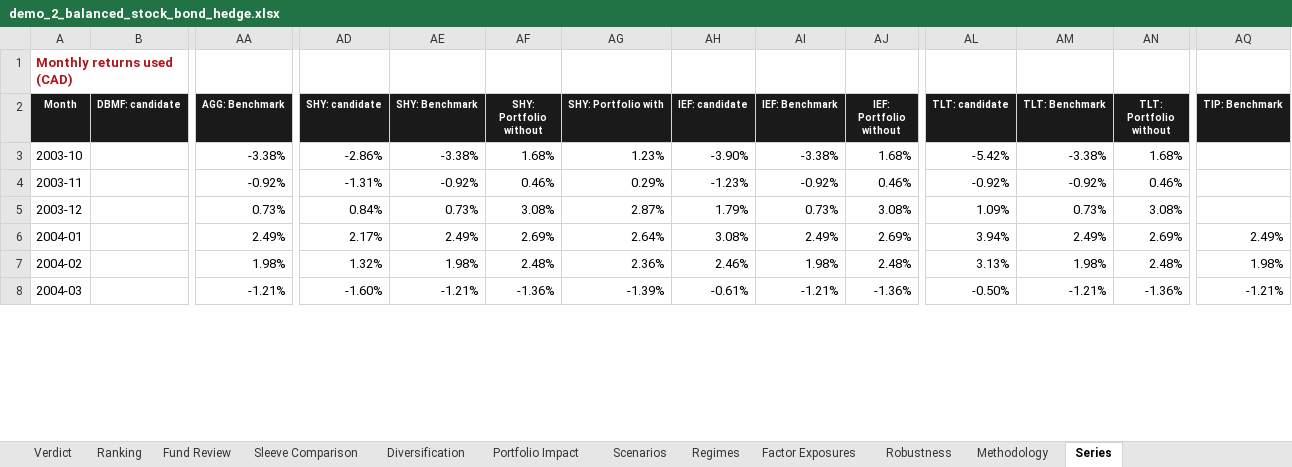
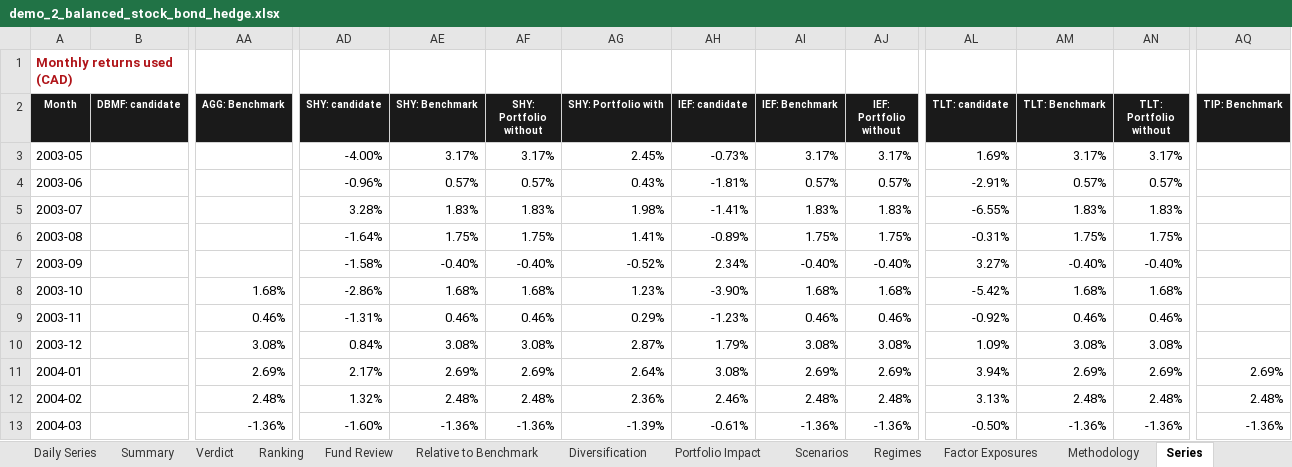
Before and after one commit to mdesgagnes/quant-backtest-studio, an Excel workbook: examples/output/demo_2_balanced_stock_bond_hedge.xlsx, sheet Series, drawn as a sheet; only a part is shown, gaps mark what is left out; values as stored, in another font and other column widths than the file's, no borders; addresses are those after the commit; rows hold the shown columns only; the diff covers the shown part only; the diff names each change by its address in the sheet, - before the commit and + after, or states it on an @@ line.

```diff
--- a/examples/output/demo_2_balanced_stock_bond_hedge.xlsx (sheet Series)
+++ b/examples/output/demo_2_balanced_stock_bond_hedge.xlsx (sheet Series)
+sheet tab: Daily Series
+sheet tab: Summary
+sheet tab: Relative to Benchmark
+row 3: 2003-05 |  |  | -4.00% | 3.17% | 3.17% | 2.45% | -0.73% | 3.17% | 3.17% | 1.69% | 3.17% | 3.17%
+row 4: 2003-06 |  |  | -0.96% | 0.57% | 0.57% | 0.43% | -1.81% | 0.57% | 0.57% | -2.91% | 0.57% | 0.57%
+row 5: 2003-07 |  |  | 3.28% | 1.83% | 1.83% | 1.98% | -1.41% | 1.83% | 1.83% | -6.55% | 1.83% | 1.83%
+row 6: 2003-08 |  |  | -1.64% | 1.75% | 1.75% | 1.41% | -0.89% | 1.75% | 1.75% | -0.31% | 1.75% | 1.75%
+row 7: 2003-09 |  |  | -1.58% | -0.40% | -0.40% | -0.52% | 2.34% | -0.40% | -0.40% | 3.27% | -0.40% | -0.40%
-AA8 (AGG: Benchmark): -3.38%
+AA8 (AGG: Benchmark): 1.68%
-AE8 (SHY: Benchmark): -3.38%
+AE8 (SHY: Benchmark): 1.68%
-AI8 (IEF: Benchmark): -3.38%
+AI8 (IEF: Benchmark): 1.68%
-AM8 (TLT: Benchmark): -3.38%
+AM8 (TLT: Benchmark): 1.68%
-AA9 (AGG: Benchmark): -0.92%
+AA9 (AGG: Benchmark): 0.46%
-AE9 (SHY: Benchmark): -0.92%
+AE9 (SHY: Benchmark): 0.46%
-AI9 (IEF: Benchmark): -0.92%
+AI9 (IEF: Benchmark): 0.46%
-AM9 (TLT: Benchmark): -0.92%
+AM9 (TLT: Benchmark): 0.46%
-AA10 (AGG: Benchmark): 0.73%
+AA10 (AGG: Benchmark): 3.08%
-AE10 (SHY: Benchmark): 0.73%
+AE10 (SHY: Benchmark): 3.08%
-AI10 (IEF: Benchmark): 0.73%
+AI10 (IEF: Benchmark): 3.08%
-AM10 (TLT: Benchmark): 0.73%
+AM10 (TLT: Benchmark): 3.08%
-AA11 (AGG: Benchmark): 2.49%
+AA11 (AGG: Benchmark): 2.69%
-AE11 (SHY: Benchmark): 2.49%
+AE11 (SHY: Benchmark): 2.69%
-AI11 (IEF: Benchmark): 2.49%
+AI11 (IEF: Benchmark): 2.69%
-AM11 (TLT: Benchmark): 2.49%
+AM11 (TLT: Benchmark): 2.69%
-AQ11 (TIP: Benchmark): 2.49%
+AQ11 (TIP: Benchmark): 2.69%
-AA12 (AGG: Benchmark): 1.98%
+AA12 (AGG: Benchmark): 2.48%
-AE12 (SHY: Benchmark): 1.98%
+AE12 (SHY: Benchmark): 2.48%
-AI12 (IEF: Benchmark): 1.98%
+AI12 (IEF: Benchmark): 2.48%
-AM12 (TLT: Benchmark): 1.98%
+AM12 (TLT: Benchmark): 2.48%
-AQ12 (TIP: Benchmark): 1.98%
+AQ12 (TIP: Benchmark): 2.48%
-AA13 (AGG: Benchmark): -1.21%
+AA13 (AGG: Benchmark): -1.36%
-AE13 (SHY: Benchmark): -1.21%
+AE13 (SHY: Benchmark): -1.36%
-AI13 (IEF: Benchmark): -1.21%
+AI13 (IEF: Benchmark): -1.36%
-AM13 (TLT: Benchmark): -1.21%
+AM13 (TLT: Benchmark): -1.36%
-AQ13 (TIP: Benchmark): -1.21%
+AQ13 (TIP: Benchmark): -1.36%
```
Also changed, not shown: 1355 edited cells elsewhere in this sheet, sheet Regimes, sheet Portfolio Impact, sheet Fund Review, sheet Diversification, sheet Performance Analysis, sheet Robustness, 5 more sheets, other sheet tabs, charts or pictures, examples/output/demo_1_balanced_lower_volatility.xlsx, examples/output/demo_3_income_decumulation.xlsx, 22 other files.
